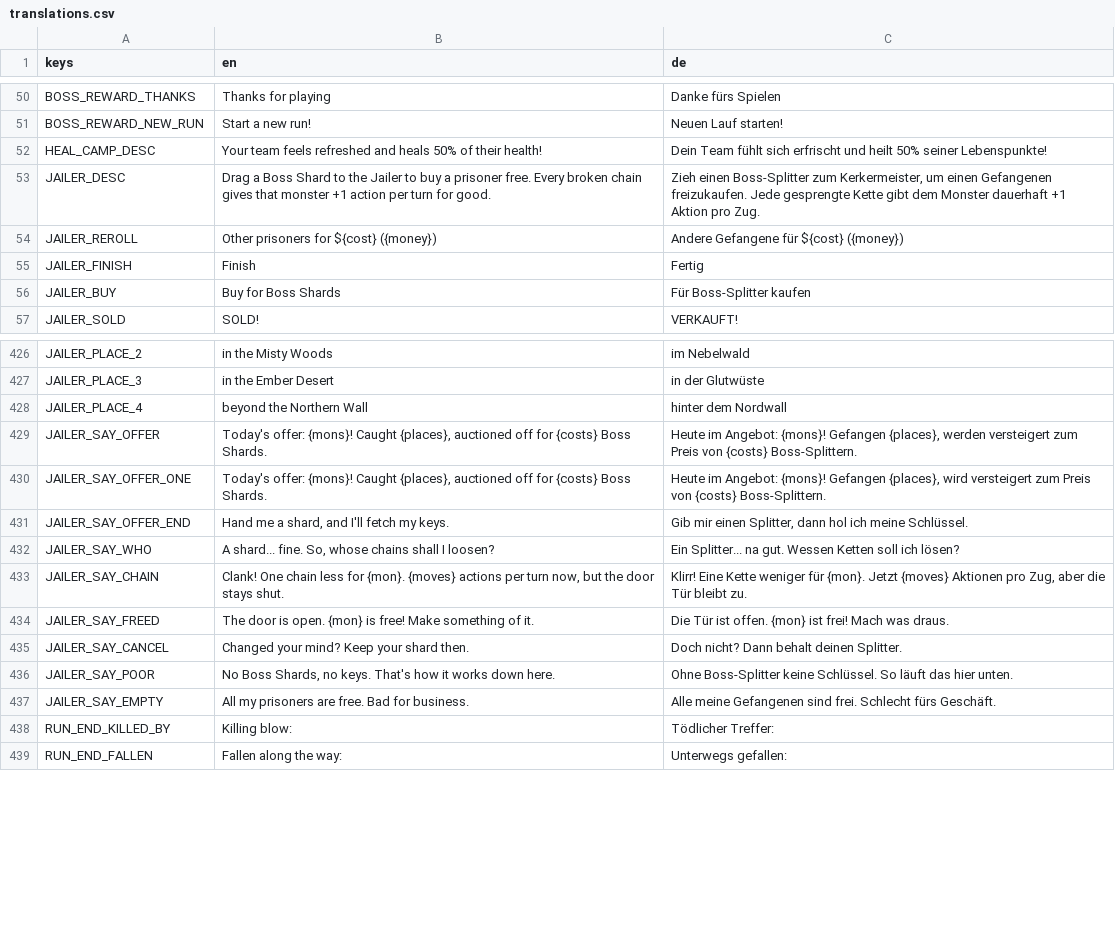
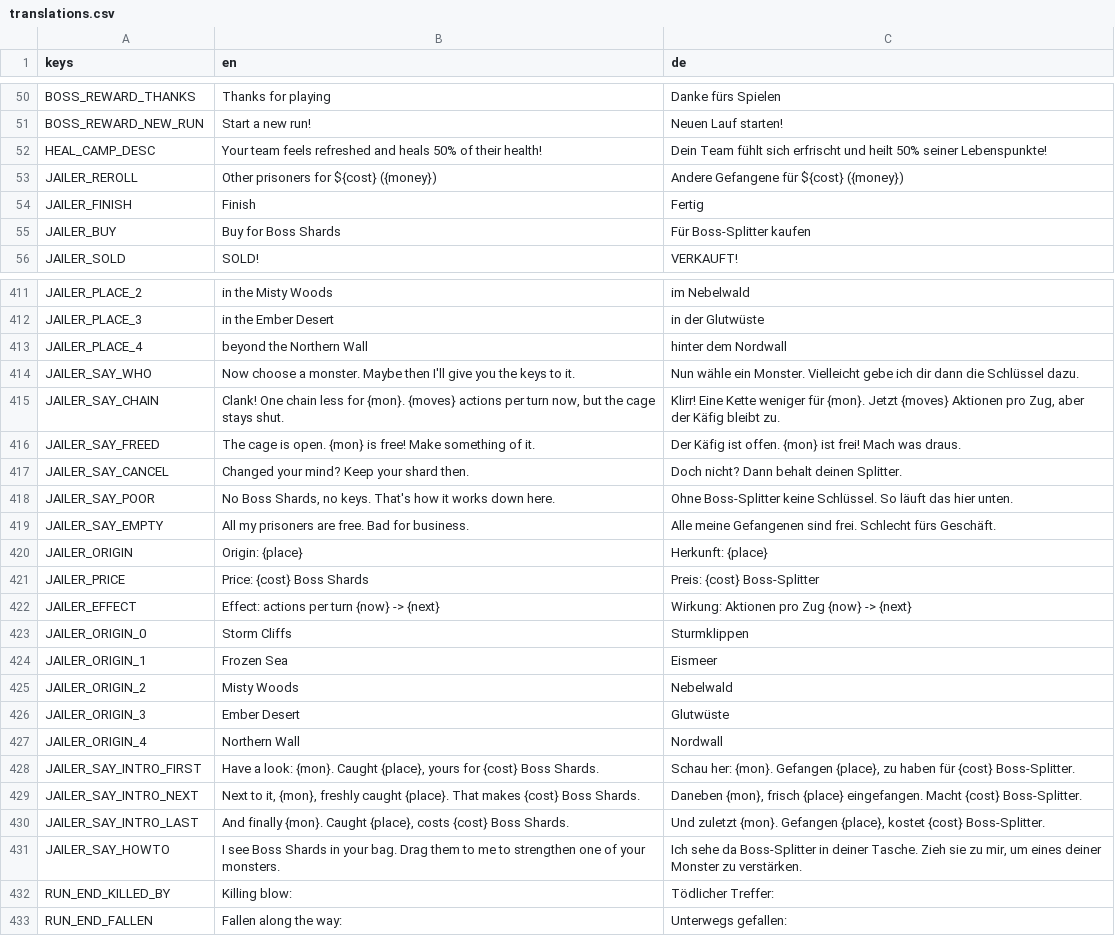
Before and after one commit to GaraGentor/Mon-Rogue, a CSV file: localization/translations.csv, drawn as a sheet; only a part is shown, gaps mark what is left out; the diff covers the shown part only.

```diff
--- a/localization/translations.csv
+++ b/localization/translations.csv
@@ -64,3 +64,2 @@ BOSS_REWARD_NEW_RUN,Start a new run!,Neuen Lauf starten!
 HEAL_CAMP_DESC,Your team feels refreshed and heals 50% of their health!,Dein Team fühlt sich erfrischt und heilt 50% seiner Lebenspunkte!
-JAILER_DESC,Drag a Boss Shard to the Jailer to buy a prisoner free. Every broken chain gives that monster +1 action per turn for good.,"Zieh einen Boss-Splitter zum Kerkermeister, um einen Gefangenen freizukaufen. Jede gesprengte Kette gibt dem Monster dauerhaft +1 Aktion pro Zug."
 JAILER_REROLL,Other prisoners for ${cost} ({money}),Andere Gefangene für ${cost} ({money})
@@ -452,8 +437,5 @@ JAILER_PLACE_3,in the Ember Desert,in der Glutwüste
 JAILER_PLACE_4,beyond the Northern Wall,hinter dem Nordwall
-JAILER_SAY_OFFER,"Today's offer: {mons}! Caught {places}, auctioned off for {costs} Boss Shards.","Heute im Angebot: {mons}! Gefangen {places}, werden versteigert zum Preis von {costs} Boss-Splittern."
-JAILER_SAY_OFFER_ONE,"Today's offer: {mons}! Caught {places}, auctioned off for {costs} Boss Shards.","Heute im Angebot: {mons}! Gefangen {places}, wird versteigert zum Preis von {costs} Boss-Splittern."
-JAILER_SAY_OFFER_END,"Hand me a shard, and I'll fetch my keys.","Gib mir einen Splitter, dann hol ich meine Schlüssel."
-JAILER_SAY_WHO,"A shard... fine. So, whose chains shall I loosen?","Ein Splitter... na gut. Wessen Ketten soll ich lösen?"
-JAILER_SAY_CHAIN,"Clank! One chain less for {mon}. {moves} actions per turn now, but the door stays shut.","Klirr! Eine Kette weniger für {mon}. Jetzt {moves} Aktionen pro Zug, aber die Tür bleibt zu."
-JAILER_SAY_FREED,The door is open. {mon} is free! Make something of it.,Die Tür ist offen. {mon} ist frei! Mach was draus.
+JAILER_SAY_WHO,Now choose a monster. Maybe then I'll give you the keys to it.,Nun wähle ein Monster. Vielleicht gebe ich dir dann die Schlüssel dazu.
+JAILER_SAY_CHAIN,"Clank! One chain less for {mon}. {moves} actions per turn now, but the cage stays shut.","Klirr! Eine Kette weniger für {mon}. Jetzt {moves} Aktionen pro Zug, aber der Käfig bleibt zu."
+JAILER_SAY_FREED,The cage is open. {mon} is free! Make something of it.,Der Käfig ist offen. {mon} ist frei! Mach was draus.
 JAILER_SAY_CANCEL,Changed your mind? Keep your shard then.,"Doch nicht? Dann behalt deinen Splitter."
@@ -461,2 +443,14 @@ JAILER_SAY_POOR,"No Boss Shards, no keys. That's how it works down here.","Ohne
 JAILER_SAY_EMPTY,All my prisoners are free. Bad for business.,Alle meine Gefangenen sind frei. Schlecht fürs Geschäft.
+JAILER_ORIGIN,Origin: {place},Herkunft: {place}
+JAILER_PRICE,Price: {cost} Boss Shards,Preis: {cost} Boss-Splitter
+JAILER_EFFECT,Effect: actions per turn {now} -> {next},Wirkung: Aktionen pro Zug {now} -> {next}
+JAILER_ORIGIN_0,Storm Cliffs,Sturmklippen
+JAILER_ORIGIN_1,Frozen Sea,Eismeer
+JAILER_ORIGIN_2,Misty Woods,Nebelwald
+JAILER_ORIGIN_3,Ember Desert,Glutwüste
+JAILER_ORIGIN_4,Northern Wall,Nordwall
+JAILER_SAY_INTRO_FIRST,"Have a look: {mon}. Caught {place}, yours for {cost} Boss Shards.","Schau her: {mon}. Gefangen {place}, zu haben für {cost} Boss-Splitter."
+JAILER_SAY_INTRO_NEXT,"Next to it, {mon}, freshly caught {place}. That makes {cost} Boss Shards.","Daneben {mon}, frisch {place} eingefangen. Macht {cost} Boss-Splitter."
+JAILER_SAY_INTRO_LAST,"And finally {mon}. Caught {place}, costs {cost} Boss Shards.","Und zuletzt {mon}. Gefangen {place}, kostet {cost} Boss-Splitter."
+JAILER_SAY_HOWTO,I see Boss Shards in your bag. Drag them to me to strengthen one of your monsters.,"Ich sehe da Boss-Splitter in deiner Tasche. Zieh sie zu mir, um eines deiner Monster zu verstärken."
 RUN_END_KILLED_BY,Killing blow:,Tödlicher Treffer:
```
Also changed, not shown: 14 removed rows elsewhere in this file, 41 other files.
